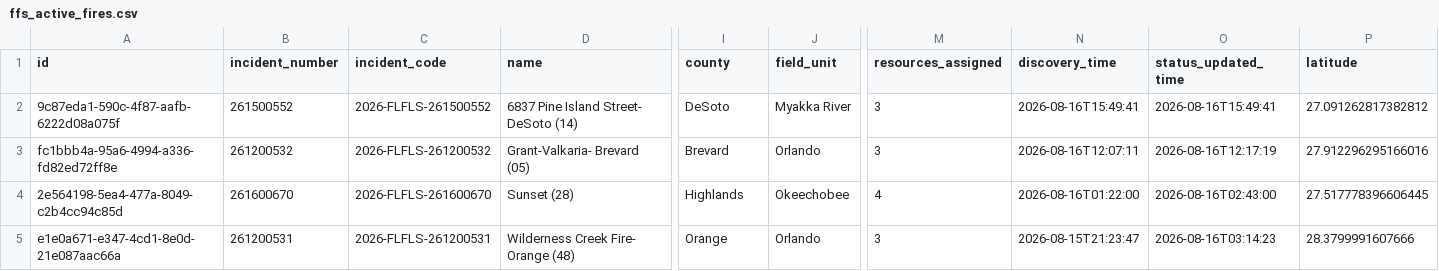
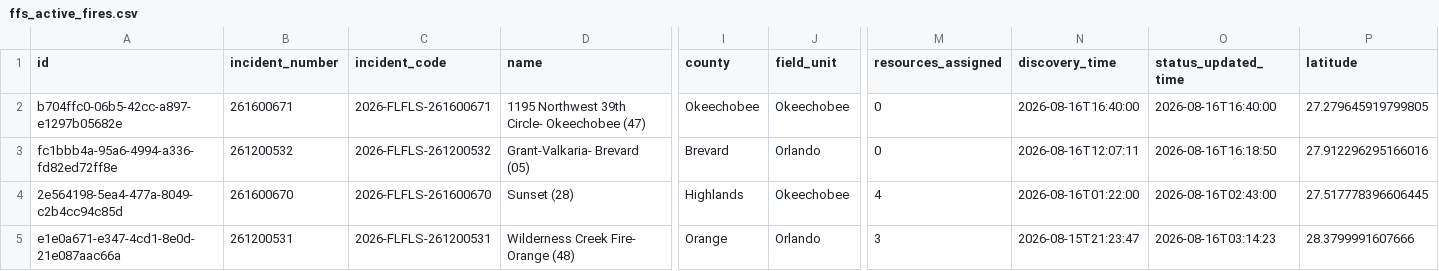
Before and after one commit to SunSentinel/wildfire-tracking-map, a CSV file: ffs_active_fires.csv, drawn as a sheet; only a part is shown, gaps mark what is left out; the diff covers the shown part only; the diff names each change by its address in the sheet, - before the commit and + after, or states it on an @@ line.

```diff
--- a/ffs_active_fires.csv
+++ b/ffs_active_fires.csv
-A2 (id): 9c87eda1-590c-4f87-aafb-6222d08a075f
+A2 (id): b704ffc0-06b5-42cc-a897-e1297b05682e
-B2 (incident_number): 261500552
+B2 (incident_number): 261600671
-C2 (incident_code): 2026-FLFLS-261500552
+C2 (incident_code): 2026-FLFLS-261600671
-D2 (name): 6837 Pine Island Street- DeSoto (14)
+D2 (name): 1195 Northwest 39th Circle- Okeechobee (47)
-I2 (county): DeSoto
+I2 (county): Okeechobee
-J2 (field_unit): Myakka River
+J2 (field_unit): Okeechobee
-M2:M3 (resources_assigned): 3
+M2:M3 (resources_assigned): 0
-N2 (discovery_time): 2026-08-16T15:49:41
+N2 (discovery_time): 2026-08-16T16:40:00
-O2 (status_updated_time): 2026-08-16T15:49:41
+O2 (status_updated_time): 2026-08-16T16:40:00
-P2 (latitude): 27.091262817382812
+P2 (latitude): 27.279645919799805
-O3 (status_updated_time): 2026-08-16T12:17:19
+O3 (status_updated_time): 2026-08-16T16:18:50
```
Also changed, not shown: 2 edited cells elsewhere in this file, 2 other files.
